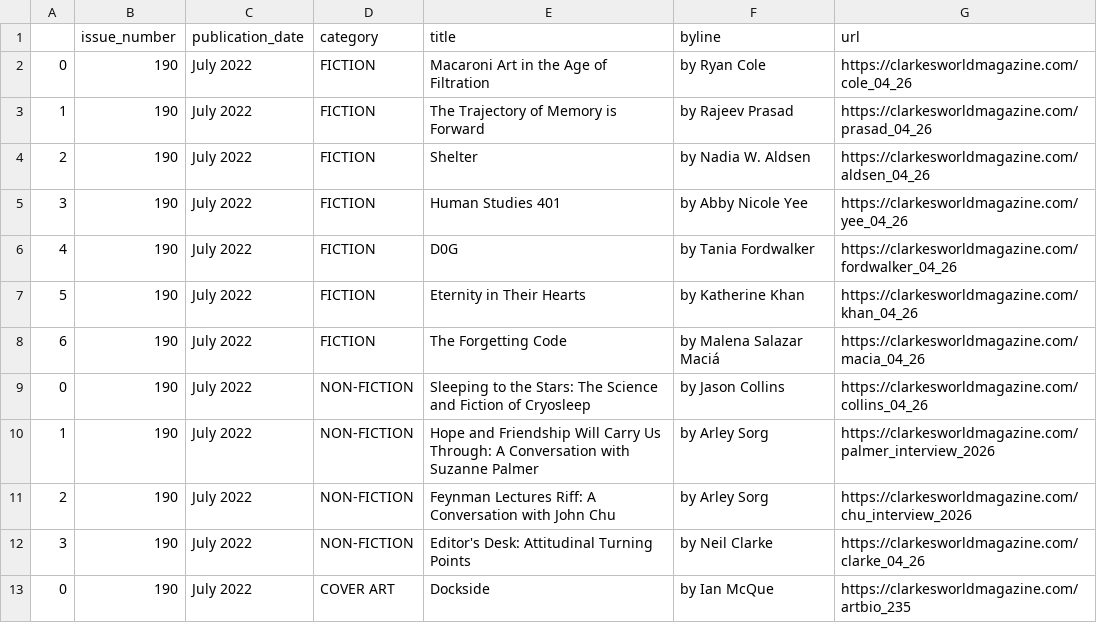
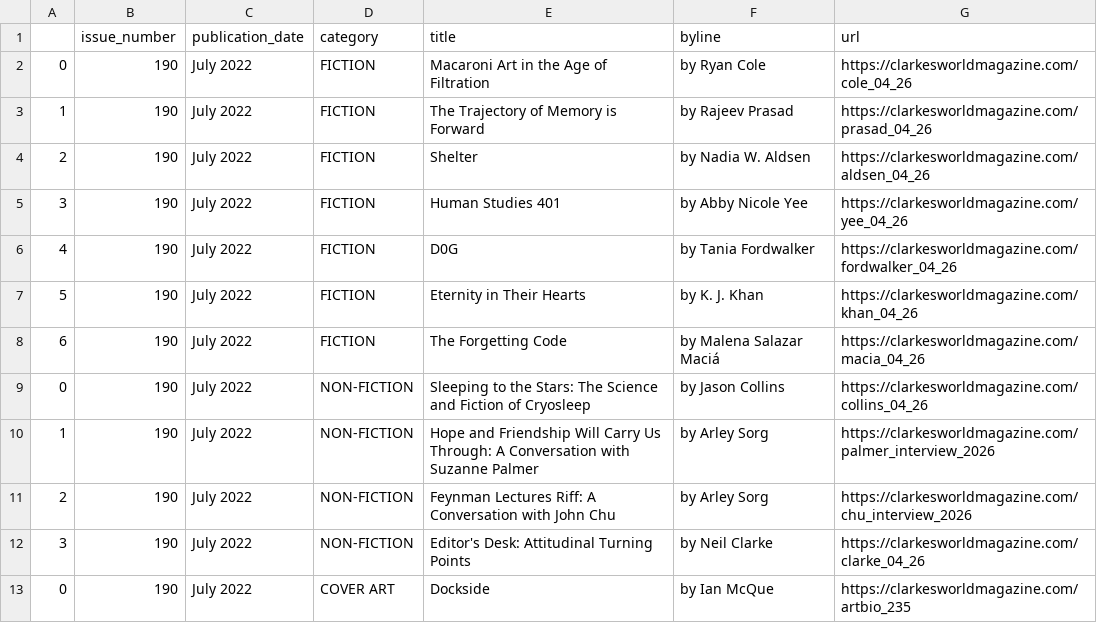
Before and after one commit to luyi-eve/autoscraper-clarkesworld-mag, a CSV file: clarkesworld.csv, drawn as a sheet.

```diff
--- a/clarkesworld.csv
+++ b/clarkesworld.csv
@@ -6,3 +6,3 @@
 4,190,July 2022,FICTION,D0G,by Tania Fordwalker,https://clarkesworldmagazine.com/fordwalker_04_26
-5,190,July 2022,FICTION,Eternity in Their Hearts,by Katherine Khan,https://clarkesworldmagazine.com/khan_04_26
+5,190,July 2022,FICTION,Eternity in Their Hearts,by K. J. Khan,https://clarkesworldmagazine.com/khan_04_26
 6,190,July 2022,FICTION,The Forgetting Code,by Malena Salazar Maciá,https://clarkesworldmagazine.com/macia_04_26
```
